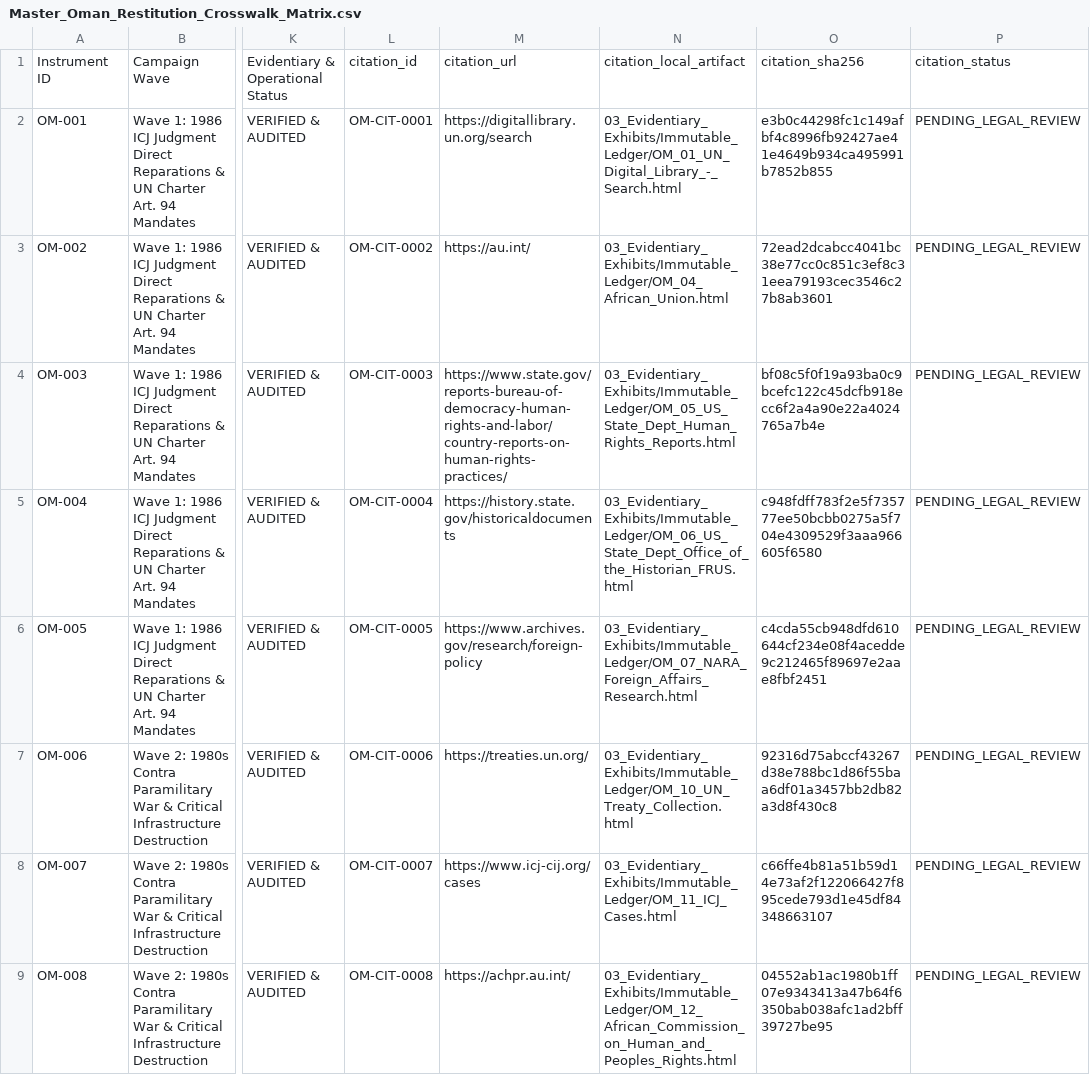
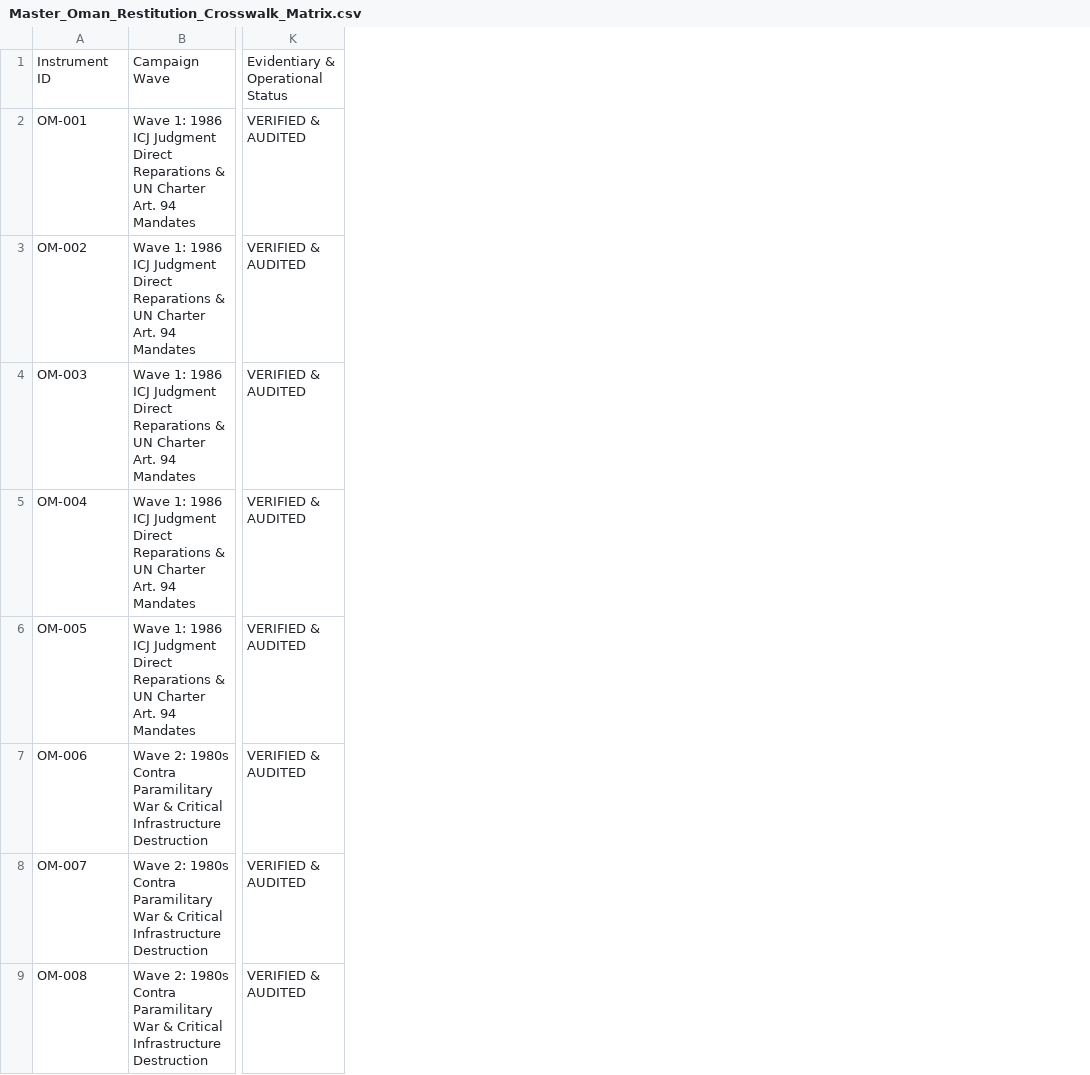
Before and after one commit to GlobalRestitutionAlliance/asia-us-om-oman-master-litigation, a CSV file: 00_Master_Knowledge_Base/Master_Oman_Restitution_Crosswalk_Matrix.csv, drawn as a sheet; only a part is shown, gaps mark what is left out; the diff names each change by its address in the sheet, - before the commit and + after, or states it on an @@ line.

Commit message:
REVERTED DUE TO UNPROMPTED MASS J3WFICATED DATA CORRUPTION BY COMPROMISED BIASED LLM/ARTIFICIAL INTELLIGENCE MODELS

```diff
--- a/00_Master_Knowledge_Base/Master_Oman_Restitution_Crosswalk_Matrix.csv
+++ b/00_Master_Knowledge_Base/Master_Oman_Restitution_Crosswalk_Matrix.csv
-column L, rows 1-9: citation_id | OM-CIT-0001 | OM-CIT-0002 | OM-CIT-0003 | OM-CIT-0004 | OM-CIT-0005 | OM-CIT-0006 | OM-CIT-0007 | OM-CIT-0008
-column M, rows 1-9: citation_url | https://digitallibrary.un.org/search | https://au.int/ | https://www.state.gov/reports-bureau-of-democracy-human-rights-and-labor/country-reports-on-human-rights-practices/ | https://history.state.gov/historicaldocuments | https://www.archives.gov/research/foreign-policy | https://treaties.un.org/ | https://www.icj-cij.org/cases | https://achpr.au.int/
-column N, rows 1-9: citation_local_artifact | 03_Evidentiary_Exhibits/Immutable_Ledger/OM_01_UN_Digital_Library_-_Search.html | 03_Evidentiary_Exhibits/Immutable_Ledger/OM_04_African_Union.html | 03_Evidentiary_Exhibits/Immutable_Ledger/OM_05_US_State_Dept_Human_Rights_Reports.html | 03_Evidentiary_Exhibits/Immutable_Ledger/OM_06_US_State_Dept_Office_of_the_Historian_FRUS.html | 03_Evidentiary_Exhibits/Immutable_Ledger/OM_07_NARA_Foreign_Affairs_Research.html | 03_Evidentiary_Exhibits/Immutable_Ledger/OM_10_UN_Treaty_Collection.html | 03_Evidentiary_Exhibits/Immutable_Ledger/OM_11_ICJ_Cases.html | 03_Evidentiary_Exhibits/Immutable_Ledger/OM_12_African_Commission_on_Human_and_Peoples_Rights.html
-column O, rows 1-9: citation_sha256 | e3b0c44298fc1c149afbf4c8996fb92427ae41e4649b934ca495991b7852b855 | 72ead2dcabcc4041bc38e77cc0c851c3ef8c31eea79193cec3546c27b8ab3601 | bf08c5f0f19a93ba0c9bcefc122c45dcfb918ecc6f2a4a90e22a4024765a7b4e | c948fdff783f2e5f735777ee50bcbb0275a5f704e4309529f3aaa966605f6580 | c4cda55cb948dfd610644cf234e08f4acedde9c212465f89697e2aae8fbf2451 | 92316d75abccf43267d38e788bc1d86f55baa6df01a3457bb2db82a3d8f430c8 | c66ffe4b81a51b59d14e73af2f122066427f895cede793d1e45df84348663107 | 04552ab1ac1980b1ff07e9343413a47b64f6350bab038afc1ad2bff39727be95
-column P, rows 1-9: citation_status | PENDING_LEGAL_REVIEW | PENDING_LEGAL_REVIEW | PENDING_LEGAL_REVIEW | PENDING_LEGAL_REVIEW | PENDING_LEGAL_REVIEW | PENDING_LEGAL_REVIEW | PENDING_LEGAL_REVIEW | PENDING_LEGAL_REVIEW
```
Also changed, not shown: 99_Archives_and_Manifests/MANIFEST_SHA256.csv, 21 other files.
